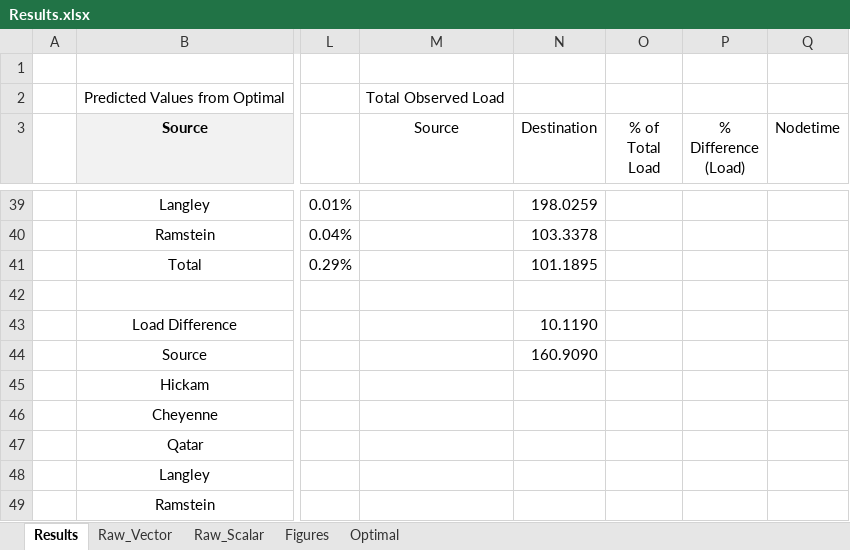
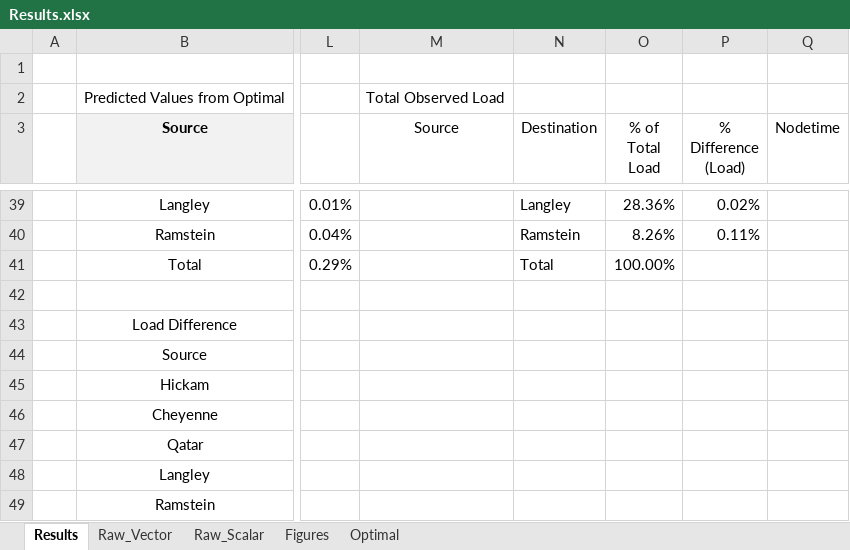
Before and after one commit to MHayden18/Communications, an Excel workbook: Assignments/Project4/Results.xlsx, sheet Results, drawn as a sheet; only a part is shown, gaps mark what is left out; values as stored, in another font and other column widths than the file's, no borders; table styles not drawn; the diff covers the shown part only; the diff names each change by its address in the sheet, - before the commit and + after, or states it on an @@ line.

```diff
--- a/Assignments/Project4/Results.xlsx (sheet Results)
+++ b/Assignments/Project4/Results.xlsx (sheet Results)
-N39 (Destination): 198.0259
+N39 (Destination): Langley
-O39 (% of Total Load): (empty)
+O39 (% of Total Load): 28.36%
-P39 (% Difference (Load)): (empty)
+P39 (% Difference (Load)): 0.02%
-N40 (Destination): 103.3378
+N40 (Destination): Ramstein
-O40 (% of Total Load): (empty)
+O40 (% of Total Load): 8.26%
-P40 (% Difference (Load)): (empty)
+P40 (% Difference (Load)): 0.11%
-N41 (Destination): 101.1895
+N41 (Destination): Total
-O41 (% of Total Load): (empty)
+O41 (% of Total Load): 100.00%
-N43 (Destination): 10.1190
+N43 (Destination): (empty)
-N44 (Destination): 160.9090
+N44 (Destination): (empty)
```
Also changed, not shown: 28 edited cells and merged cells elsewhere in this sheet, sheet Raw_Scalar, sheet Raw_Vector, formulas that keep their value, Assignments/Project4/Expectation Analysis.xlsx, 1 other file.
